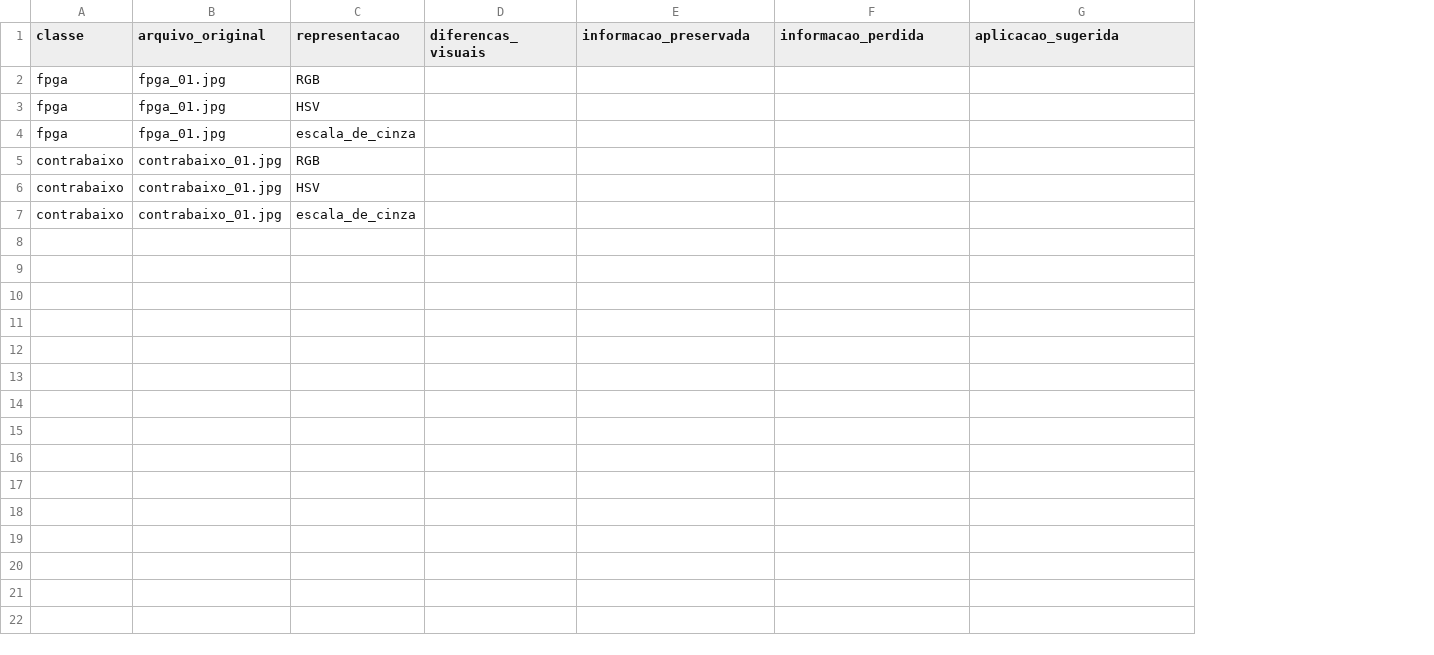
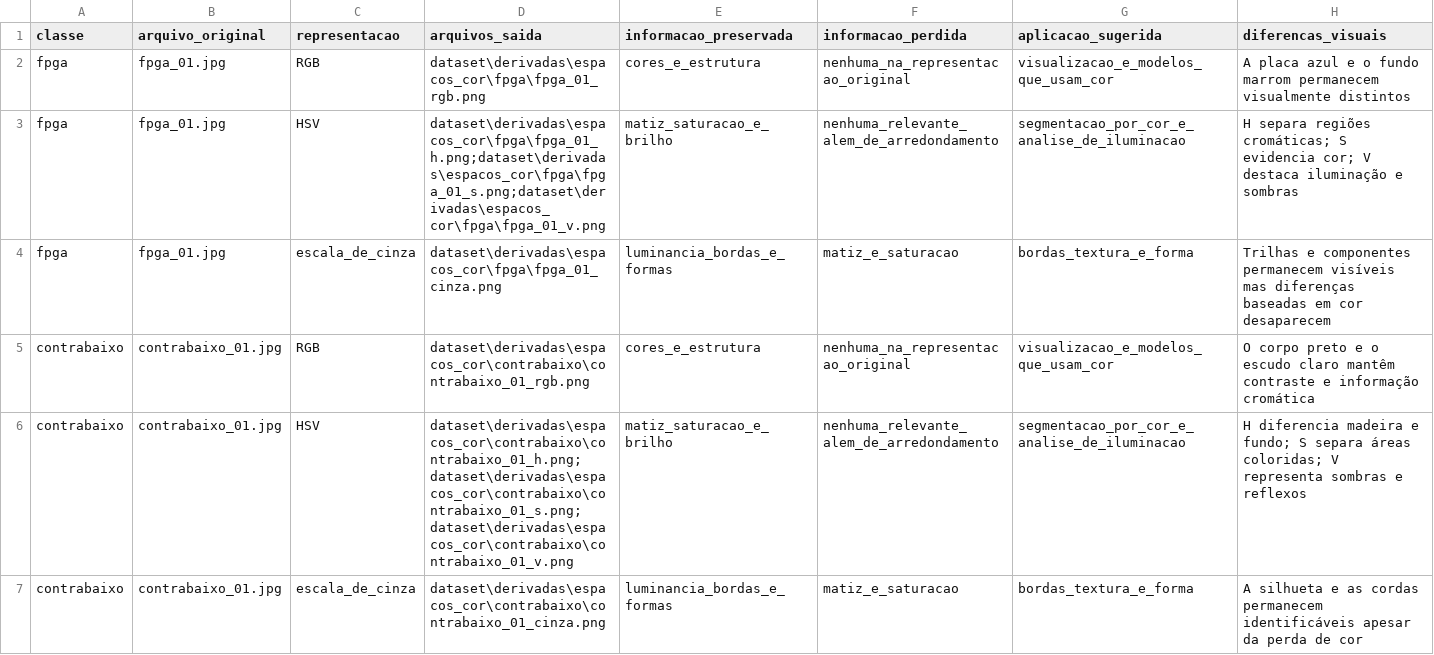
Before and after one commit to luix-felipe/VC_iREDE, a CSV file: tabelas/atividade_1/espacos_cor.csv, drawn as a sheet; removed rows and columns are numbered as before the commit, all else as after; the diff names each change by its address in the sheet, - before the commit and + after, or states it on an @@ line.

```diff
--- a/tabelas/atividade_1/espacos_cor.csv
+++ b/tabelas/atividade_1/espacos_cor.csv
-column D (diferencas_visuais), empty
+column D (arquivos_saida), rows 2-7: dataset\derivadas\espacos_cor\fpga\fpga_01_rgb.png | dataset\derivadas\espacos_cor\fpga\fpga_01_h.png;dataset\derivadas\espacos_cor\fpga\fpga_01_s.png;dataset\derivadas\espacos_cor\fpga\fpga_01_v.png | dataset\derivadas\espacos_cor\fpga\fpga_01_cinza.png | dataset\derivadas\espacos_cor\contrabaixo\contrabaixo_01_rgb.png | dataset\derivadas\espacos_cor\contrabaixo\contrabaixo_01_h.png;dataset\derivadas\espacos_cor\contrabaixo\contrabaixo_01_s.png;dataset\derivadas\espacos_cor\contrabaixo\contrabaixo_01_v.png | dataset\derivadas\espacos_cor\contrabaixo\contrabaixo_01_cinza.png
+column H (diferencas_visuais), rows 2-7: A placa azul e o fundo marrom permanecem visualmente distintos | H separa regiões cromáticas; S evidencia cor; V destaca iluminação e sombras | Trilhas e componentes permanecem visíveis mas diferenças baseadas em cor desaparecem | O corpo preto e o escudo claro mantêm contraste e informação cromática | H diferencia madeira e fundo; S separa áreas coloridas; V representa sombras e reflexos | A silhueta e as cordas permanecem identificáveis apesar da perda de cor
-E2 (informacao_preservada): (empty)
+E2 (informacao_preservada): cores_e_estrutura
-F2 (informacao_perdida): (empty)
+F2 (informacao_perdida): nenhuma_na_representacao_original
-G2 (aplicacao_sugerida): (empty)
+G2 (aplicacao_sugerida): visualizacao_e_modelos_que_usam_cor
-E3 (informacao_preservada): (empty)
+E3 (informacao_preservada): matiz_saturacao_e_brilho
-F3 (informacao_perdida): (empty)
+F3 (informacao_perdida): nenhuma_relevante_alem_de_arredondamento
-G3 (aplicacao_sugerida): (empty)
+G3 (aplicacao_sugerida): segmentacao_por_cor_e_analise_de_iluminacao
-E4 (informacao_preservada): (empty)
+E4 (informacao_preservada): luminancia_bordas_e_formas
-F4 (informacao_perdida): (empty)
+F4 (informacao_perdida): matiz_e_saturacao
-G4 (aplicacao_sugerida): (empty)
+G4 (aplicacao_sugerida): bordas_textura_e_forma
-E5 (informacao_preservada): (empty)
+E5 (informacao_preservada): cores_e_estrutura
-F5 (informacao_perdida): (empty)
+F5 (informacao_perdida): nenhuma_na_representacao_original
-G5 (aplicacao_sugerida): (empty)
+G5 (aplicacao_sugerida): visualizacao_e_modelos_que_usam_cor
-E6 (informacao_preservada): (empty)
+E6 (informacao_preservada): matiz_saturacao_e_brilho
-F6 (informacao_perdida): (empty)
+F6 (informacao_perdida): nenhuma_relevante_alem_de_arredondamento
-G6 (aplicacao_sugerida): (empty)
+G6 (aplicacao_sugerida): segmentacao_por_cor_e_analise_de_iluminacao
-E7 (informacao_preservada): (empty)
+E7 (informacao_preservada): luminancia_bordas_e_formas
-F7 (informacao_perdida): (empty)
+F7 (informacao_perdida): matiz_e_saturacao
-G7 (aplicacao_sugerida): (empty)
+G7 (aplicacao_sugerida): bordas_textura_e_forma
```
Also changed, not shown: tabelas/atividade_1/formatos.csv, tabelas/atividade_1/quantizacao.csv, 30 other files.
